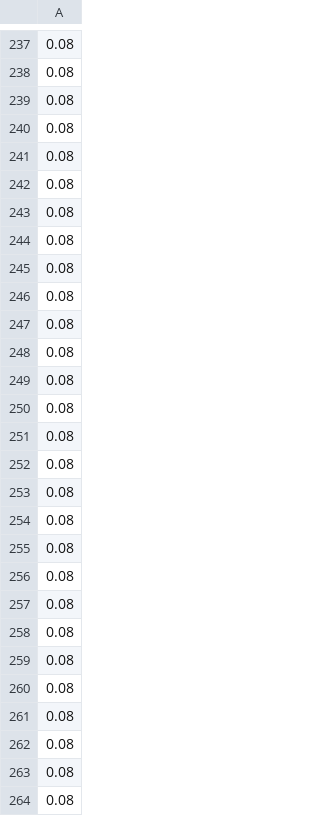
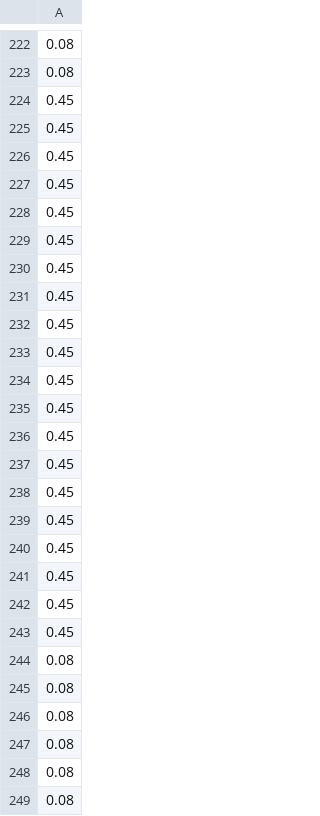
Before and after one commit to edneide/EpiModel_Dashboard_Malawi, a CSV file: inputs/reductionScenarios/current_new.csv, drawn as a sheet; only a part is shown, gaps mark what is left out; the shorter side is filled out with more unchanged rows; the diff covers the shown part only.

```diff
--- a/inputs/reductionScenarios/current_new.csv
+++ b/inputs/reductionScenarios/current_new.csv
@@ -238,7 +223,22 @@
 0.08
-0.08
-0.08
-0.08
-0.08
-0.08
+0.45
+0.45
+0.45
+0.45
+0.45
+0.45
+0.45
+0.45
+0.45
+0.45
+0.45
+0.45
+0.45
+0.45
+0.45
+0.45
+0.45
+0.45
+0.45
+0.45
 0.08
```
Also changed, not shown: 15 removed rows elsewhere in this file, inputs/masking/masking_compliance_new.csv, 1 other file.
